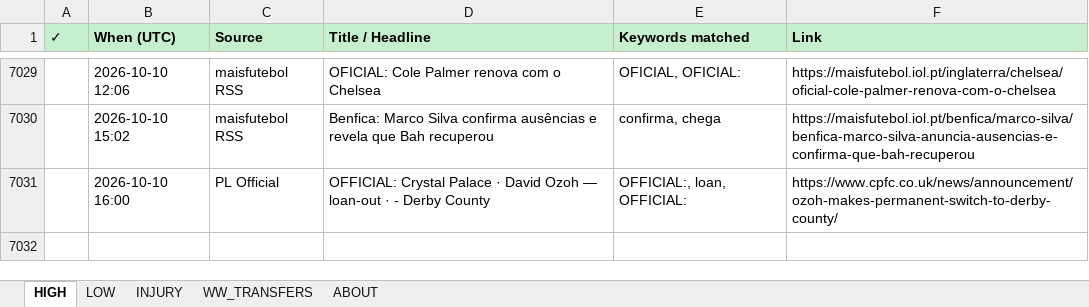
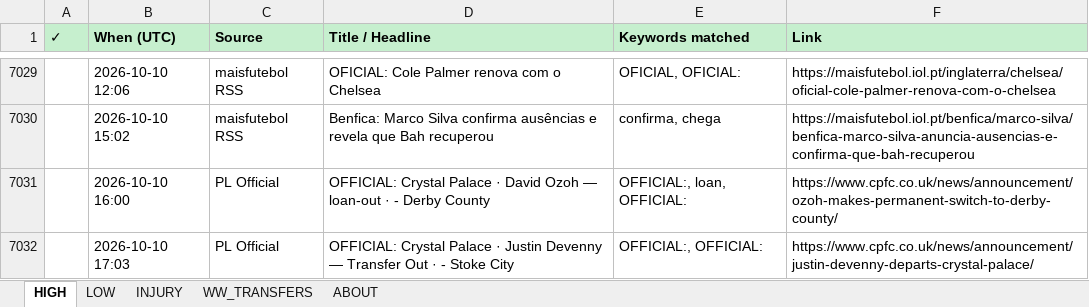
Before and after one commit to rneves2005-dotcom/fpl-dashboard, an Excel workbook: Transfer_Tracker.xlsx, sheet HIGH, drawn as a sheet; only a part is shown, gaps mark what is left out; values as stored, in another font and other column widths than the file's, no borders; the diff names each change by its address in the sheet, - before the commit and + after, or states it on an @@ line.

Commit message:
auto: transfer poll 2026-10-10 17:03 UTC · 1 new

```diff
--- a/Transfer_Tracker.xlsx (sheet HIGH)
+++ b/Transfer_Tracker.xlsx (sheet HIGH)
+row 7032:  | 2026-10-10 17:03 | PL Official | OFFICIAL: Crystal Palace · Justin Devenny — Transfer Out · - Stoke City | OFFICIAL:, OFFICIAL: | https://www.cpfc.co.uk/news/announcement/justin-devenny-departs-crystal-palace/
```
